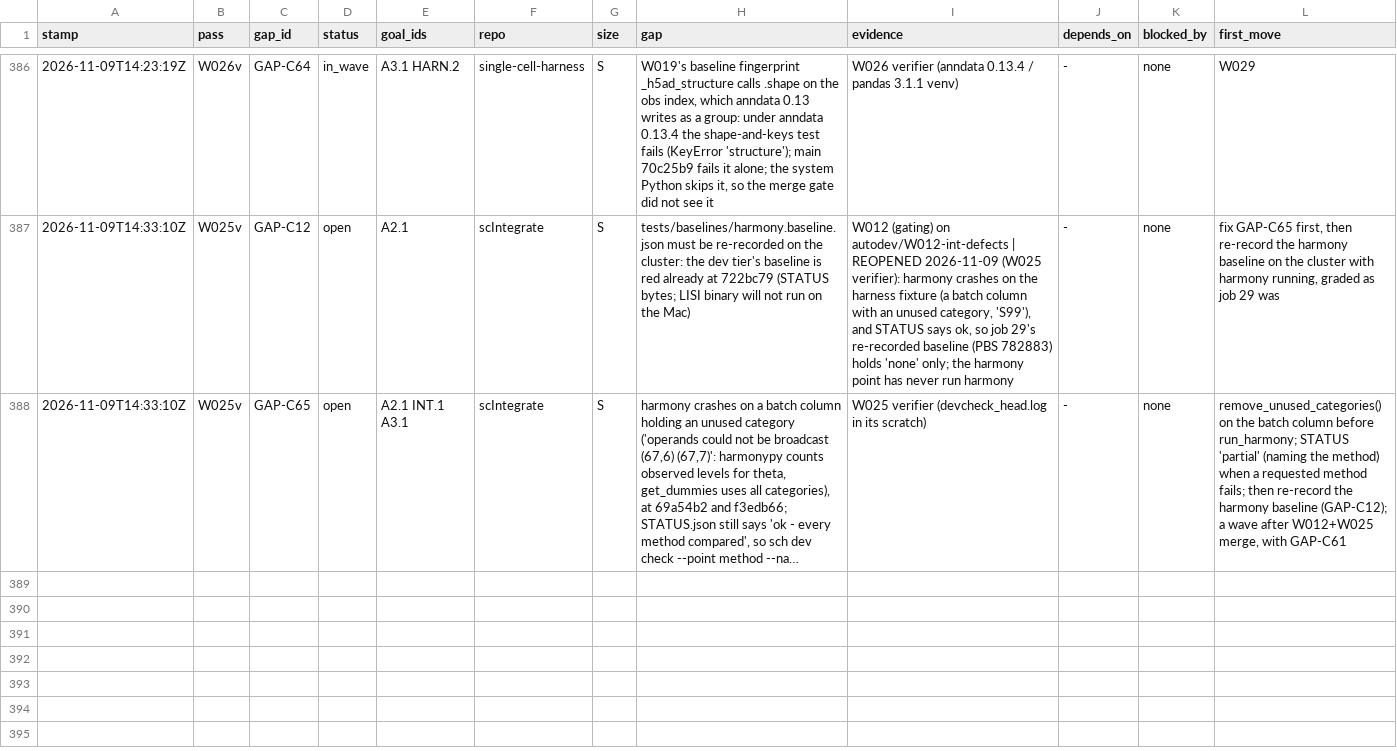
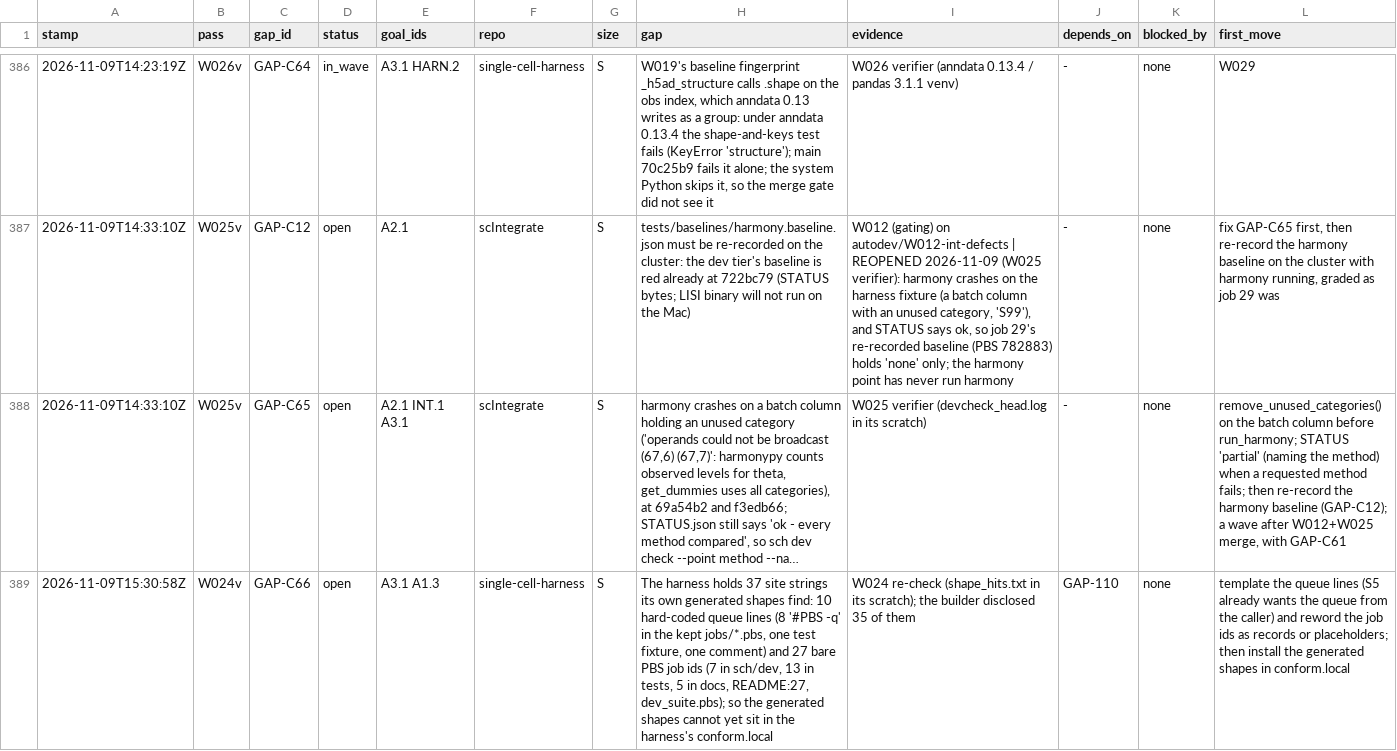
Before and after one commit to JiaenLin/single-cell-harness, a TSV file: autodev/ledger/gaps.tsv, drawn as a sheet; only a part is shown, gaps mark what is left out; long unchanged cells end in …; the diff names each change by its address in the sheet, - before the commit and + after, or states it on an @@ line.

```diff
--- a/autodev/ledger/gaps.tsv
+++ b/autodev/ledger/gaps.tsv
+row 389: 2026-11-09T15:30:58Z | W024v | GAP-C66 | open | A3.1 A1.3 | single-cell-harness | S | The harness holds 37 site strings its own generated shapes find: 10 hard-coded queue lines (8 '#PBS -q' in the kept jobs/*.pbs, one test fixture, one comment) and 27 bare PBS job ids (7 in sch/dev, 13 in tests, 5 in docs, README:27, dev_suite.pbs); so the generated shapes cannot yet sit in the harness's conform.local | W024 re-check (shape_hits.txt in its scratch); the builder disclosed 35 of them | GAP-110 | none | template the queue lines (S5 already wants the queue from the caller) and reword the job ids as records or placeholders; then install the generated shapes in conform.local
```
Also changed, not shown: autodev/ledger/blockers.tsv, autodev/ledger/waves.tsv, 1 other file.
